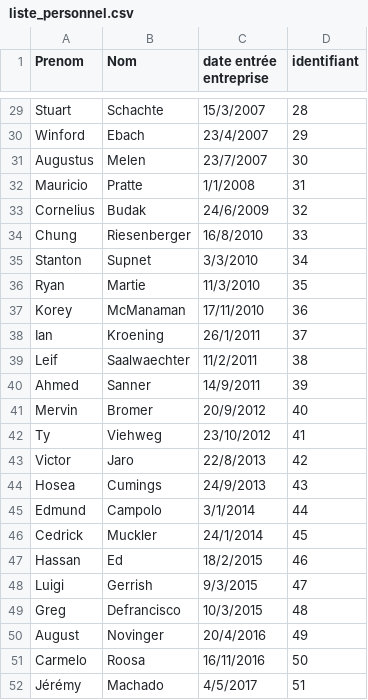
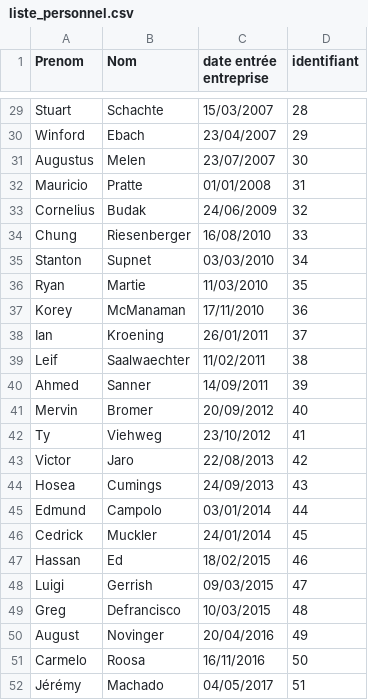
Before and after one commit to jemachado/projetJava2, a CSV file: liste_personnel.csv, drawn as a sheet; only a part is shown, gaps mark what is left out; the diff covers the shown part only; the diff names each change by its address in the sheet, - before the commit and + after, or states it on an @@ line.

```diff
--- a/liste_personnel.csv
+++ b/liste_personnel.csv
-C29 (date entrée entreprise): 15/3/2007
+C29 (date entrée entreprise): 15/03/2007
-C30 (date entrée entreprise): 23/4/2007
+C30 (date entrée entreprise): 23/04/2007
-C31 (date entrée entreprise): 23/7/2007
+C31 (date entrée entreprise): 23/07/2007
-C32 (date entrée entreprise): 1/1/2008
+C32 (date entrée entreprise): 01/01/2008
-C33 (date entrée entreprise): 24/6/2009
+C33 (date entrée entreprise): 24/06/2009
-C34 (date entrée entreprise): 16/8/2010
+C34 (date entrée entreprise): 16/08/2010
-C35 (date entrée entreprise): 3/3/2010
+C35 (date entrée entreprise): 03/03/2010
-C36 (date entrée entreprise): 11/3/2010
+C36 (date entrée entreprise): 11/03/2010
-C38 (date entrée entreprise): 26/1/2011
+C38 (date entrée entreprise): 26/01/2011
-C39 (date entrée entreprise): 11/2/2011
+C39 (date entrée entreprise): 11/02/2011
-C40 (date entrée entreprise): 14/9/2011
+C40 (date entrée entreprise): 14/09/2011
-C41 (date entrée entreprise): 20/9/2012
+C41 (date entrée entreprise): 20/09/2012
-C43 (date entrée entreprise): 22/8/2013
+C43 (date entrée entreprise): 22/08/2013
-C44 (date entrée entreprise): 24/9/2013
+C44 (date entrée entreprise): 24/09/2013
-C45 (date entrée entreprise): 3/1/2014
+C45 (date entrée entreprise): 03/01/2014
-C46 (date entrée entreprise): 24/1/2014
+C46 (date entrée entreprise): 24/01/2014
-C47 (date entrée entreprise): 18/2/2015
+C47 (date entrée entreprise): 18/02/2015
-C48 (date entrée entreprise): 9/3/2015
+C48 (date entrée entreprise): 09/03/2015
-C49 (date entrée entreprise): 10/3/2015
+C49 (date entrée entreprise): 10/03/2015
-C50 (date entrée entreprise): 20/4/2016
+C50 (date entrée entreprise): 20/04/2016
-C52 (date entrée entreprise): 4/5/2017
+C52 (date entrée entreprise): 04/05/2017
```
Also changed, not shown: 24 edited cells elsewhere in this file, 21 other files.
